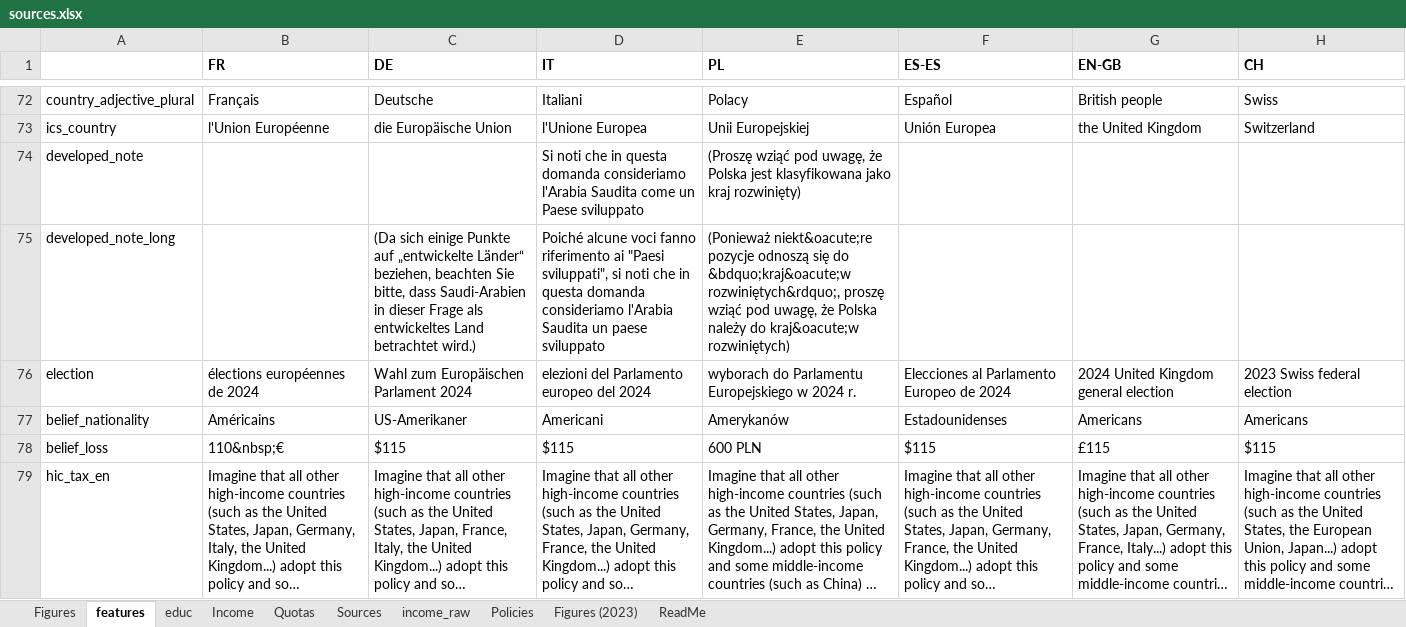
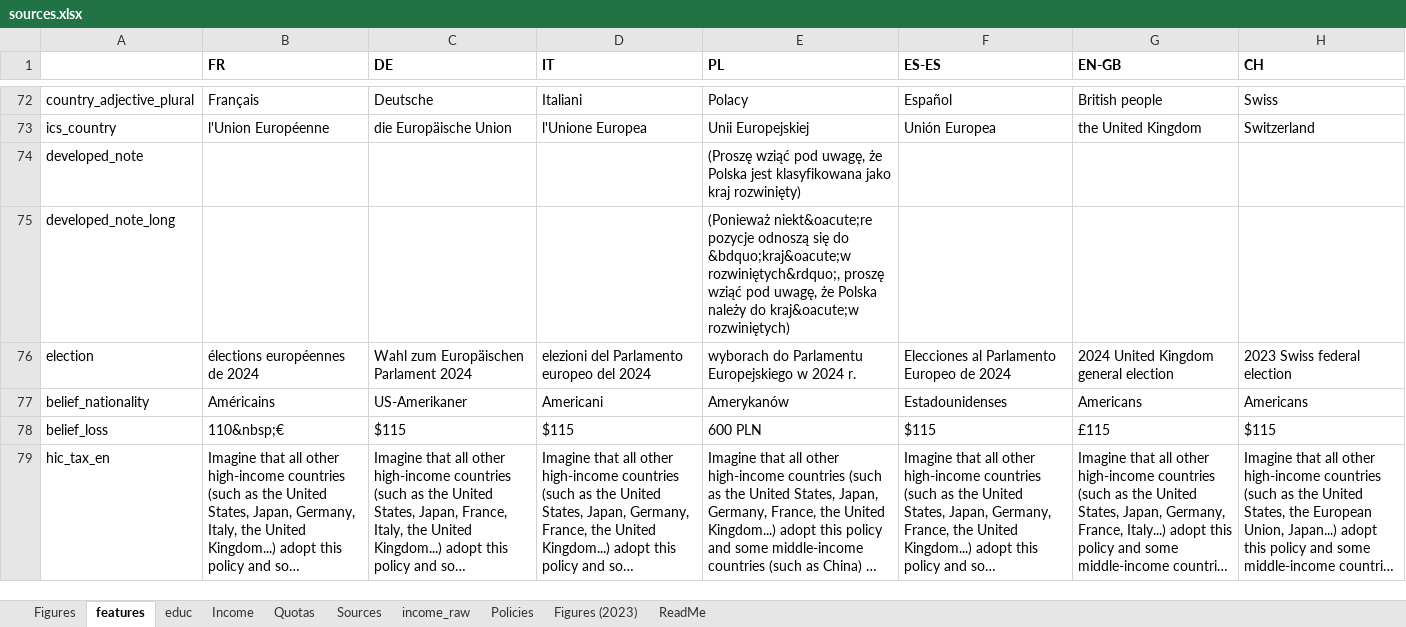
Before and after one commit to bixiou/robustness_global_redistr, an Excel workbook: questionnaire/sources.xlsx, sheet features, drawn as a sheet; only a part is shown, gaps mark what is left out; long unchanged cells end in …; values as stored, in another font and other column widths than the file's, no borders; the diff covers the shown part only; the diff names each change by its address in the sheet, - before the commit and + after, or states it on an @@ line.

```diff
--- a/questionnaire/sources.xlsx (sheet features)
+++ b/questionnaire/sources.xlsx (sheet features)
-D74 (IT): Si noti che in questa domanda consideriamo l'Arabia Saudita come un Paese sviluppato
+D74 (IT): (empty)
-C75 (DE): (Da sich einige Punkte auf „entwickelte Länder“ beziehen, beachten Sie bitte, dass Saudi-Arabien in dieser Frage als entwickeltes Land betrachtet wird.)
+C75 (DE): (empty)
-D75 (IT): Poiché alcune voci fanno riferimento ai "Paesi sviluppati", si noti che in questa domanda consideriamo l'Arabia Saudita un paese sviluppato
+D75 (IT): (empty)
```
Also changed, not shown: 1 added row and 6 edited cells elsewhere in this sheet, 6 other files.
